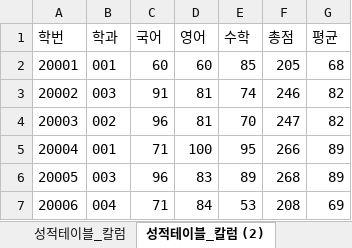
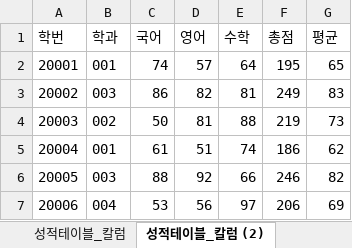
Before and after one commit to ioo1332/Biz_403_2021_04_DBMS, an Excel workbook: 학사관리_샘플데이터/샘플-데이터-제1정규화(.xlsx, sheet 성적테이블_칼럼 (2), drawn as a sheet; only a part is shown; values as stored, in another font and other column widths than the file's, no borders; charts and pictures not drawn; the diff covers the shown part only; the diff names each change by its address in the sheet, - before the commit and + after, or states it on an @@ line.

```diff
--- a/학사관리_샘플데이터/샘플-데이터-제1정규화(.xlsx (sheet 성적테이블_칼럼 (2))
+++ b/학사관리_샘플데이터/샘플-데이터-제1정규화(.xlsx (sheet 성적테이블_칼럼 (2))
-C2 (국어): 60
+C2 (국어): 74
-D2 (영어): 60
+D2 (영어): 57
-E2 (수학): 85
+E2 (수학): 64
-F2 (총점): 205
+F2 (총점): 195
-G2 (평균): 68
+G2 (평균): 65
-C3 (국어): 91
+C3 (국어): 86
-D3 (영어): 81
+D3 (영어): 82
-E3 (수학): 74
+E3 (수학): 81
-F3 (총점): 246
+F3 (총점): 249
-G3 (평균): 82
+G3 (평균): 83
-C4 (국어): 96
+C4 (국어): 50
-E4 (수학): 70
+E4 (수학): 88
-F4 (총점): 247
+F4 (총점): 219
-G4 (평균): 82
+G4 (평균): 73
-C5 (국어): 71
+C5 (국어): 61
-D5 (영어): 100
+D5 (영어): 51
-E5 (수학): 95
+E5 (수학): 74
-F5 (총점): 266
+F5 (총점): 186
-G5 (평균): 89
+G5 (평균): 62
-C6 (국어): 96
+C6 (국어): 88
-D6 (영어): 83
+D6 (영어): 92
-E6 (수학): 89
+E6 (수학): 66
-F6 (총점): 268
+F6 (총점): 246
-G6 (평균): 89
+G6 (평균): 82
-C7 (국어): 71
+C7 (국어): 53
-D7 (영어): 84
+D7 (영어): 56
-E7 (수학): 53
+E7 (수학): 97
-F7 (총점): 208
+F7 (총점): 206
```
Also changed, not shown: 463 edited cells elsewhere in this sheet, sheet 성적테이블_칼럼, sheet 학생정보, charts or pictures, 학사관리_샘플데이터/학사관리-테이블명세04-26.xlsx, 2 other files.
